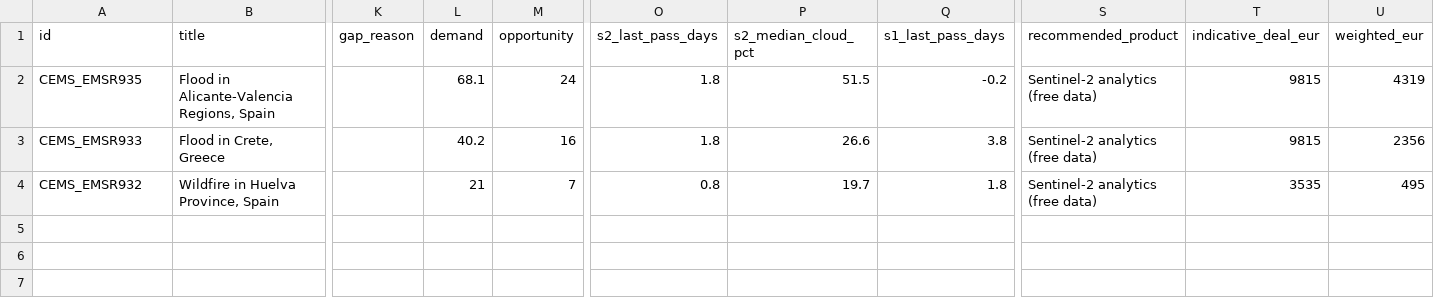
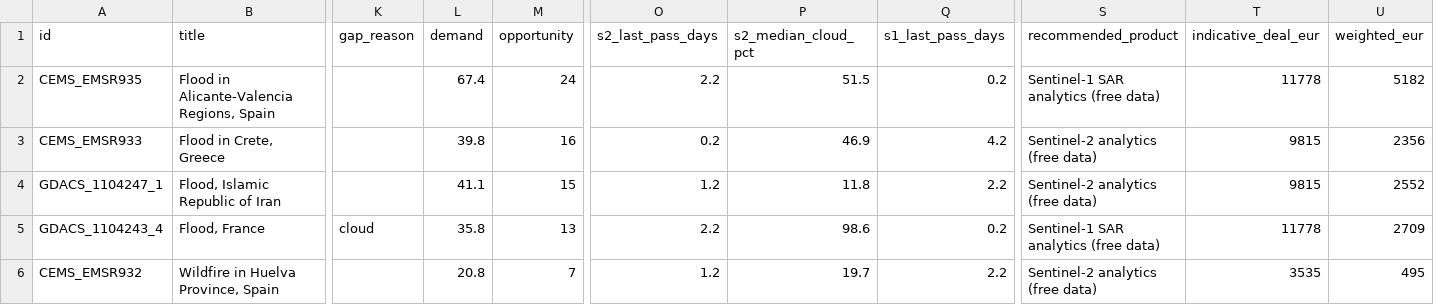
Before and after one commit to dchichorro/terrasignal, a CSV file: public/data/leads-eu-45.csv, drawn as a sheet; only a part is shown, gaps mark what is left out; addresses are those after the commit; rows hold the shown columns only; the diff names each change by its address in the sheet, - before the commit and + after, or states it on an @@ line.

```diff
--- a/public/data/leads-eu-45.csv
+++ b/public/data/leads-eu-45.csv
-L2 (demand): 68.1
+L2 (demand): 67.4
-O2 (s2_last_pass_days): 1.8
+O2 (s2_last_pass_days): 2.2
-Q2 (s1_last_pass_days): -0.2
+Q2 (s1_last_pass_days): 0.2
-S2 (recommended_product): Sentinel-2 analytics (free data)
+S2 (recommended_product): Sentinel-1 SAR analytics (free data)
-T2 (indicative_deal_eur): 9815
+T2 (indicative_deal_eur): 11778
-U2 (weighted_eur): 4319
+U2 (weighted_eur): 5182
-L3 (demand): 40.2
+L3 (demand): 39.8
-O3 (s2_last_pass_days): 1.8
+O3 (s2_last_pass_days): 0.2
-P3 (s2_median_cloud_pct): 26.6
+P3 (s2_median_cloud_pct): 46.9
-Q3 (s1_last_pass_days): 3.8
+Q3 (s1_last_pass_days): 4.2
+row 4: GDACS_1104247_1 | Flood, Islamic Republic of Iran |  | 41.1 | 15 | 1.2 | 11.8 | 2.2 | Sentinel-2 analytics (free data) | 9815 | 2552
+row 5: GDACS_1104243_4 | Flood, France | cloud | 35.8 | 13 | 2.2 | 98.6 | 0.2 | Sentinel-1 SAR analytics (free data) | 11778 | 2709
-L6 (demand): 21
+L6 (demand): 20.8
-O6 (s2_last_pass_days): 0.8
+O6 (s2_last_pass_days): 1.2
-Q6 (s1_last_pass_days): 1.8
+Q6 (s1_last_pass_days): 2.2
```
Also changed, not shown: public/data/leads-eu-30.csv, public/data/leads-global-30.csv, 11 other files.
